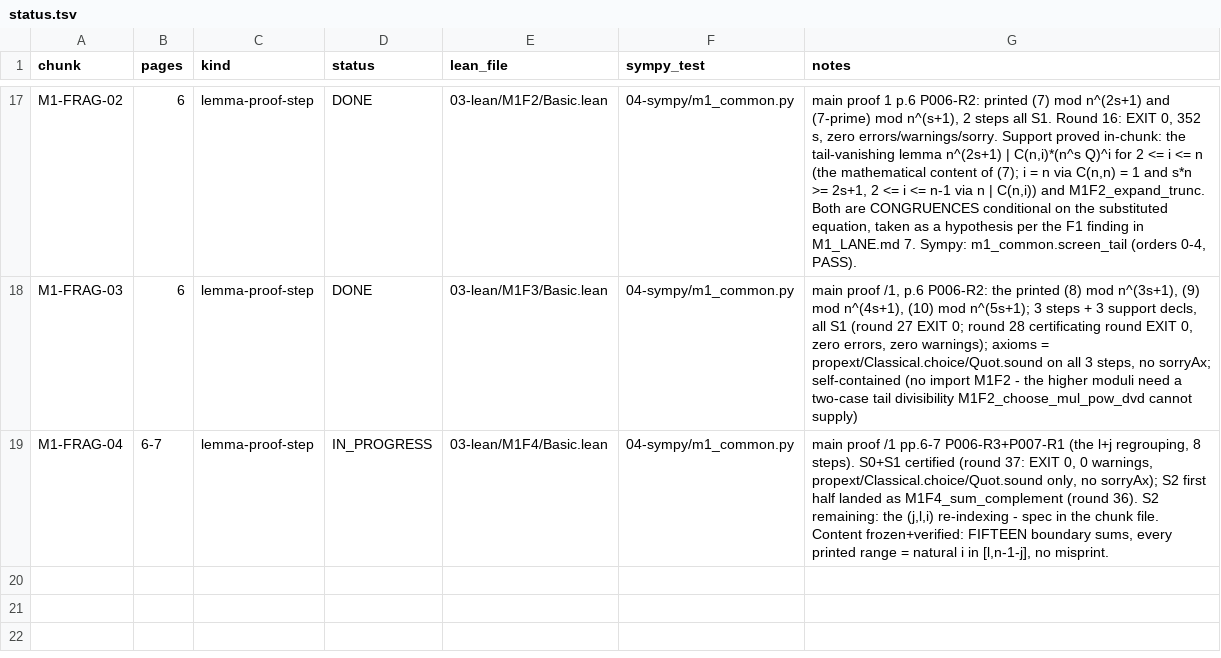
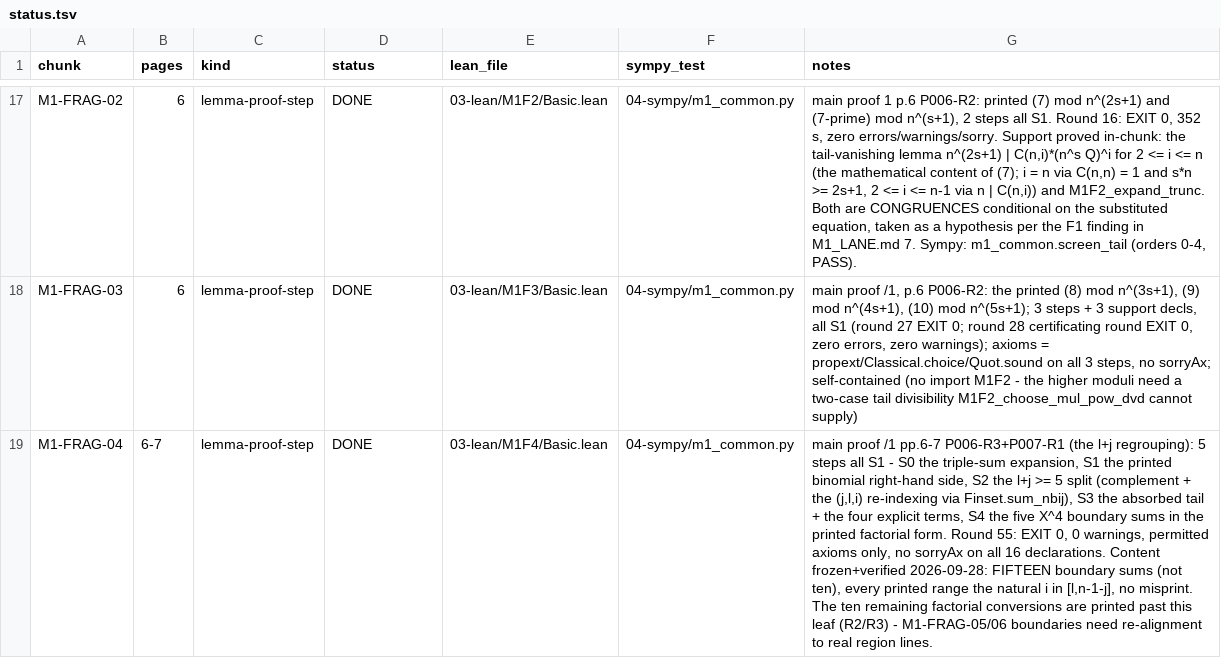
Before and after one commit to Sinuhe96/Fermat, a TSV file: pipeline/02-chunks/status.tsv, drawn as a sheet; only a part is shown, gaps mark what is left out; the diff names each change by its address in the sheet, - before the commit and + after, or states it on an @@ line.

Commit message:
M1-FRAG-04 DONE: S3 + S4 land, leaf completes - ledger 18/18 (100%)
16 declarations, rounds 34-55. S2 (done earlier this session) is the l+j split + the (j,l,i) re-indexing; S3 is the absorbed tail + four explicit terms (sum_range_add_sum_Ico + M1F4_absorb, with 5<=n the paper's implicit F3 side condition); S4 is the five X^4 boundary sums in the author's factorial form via four Nat.choose bridges plus three shifted forms. Round 55: EXIT 0, 0 warnings, permitted axioms only on all 16 declarations, no sorryAx. progress.py --check exits 0 at 18/18 - and the DONE gate itself caught two record bugs (a missing status.tsv row, and a comma-separated renders field where the schema wants space-separated). New lessons 13-16 in MATHLIB_API_LESSONS.md: the :Z ascription that silently un-truncates a subtraction, the _shift bridge pattern, definition-before-use under bulk replaces, and 'delete the failing ring and read the pristine goal'.

```diff
--- a/pipeline/02-chunks/status.tsv
+++ b/pipeline/02-chunks/status.tsv
-D19 (status): IN_PROGRESS
+D19 (status): DONE
-G19 (notes): …(the l+j regrouping, 8 steps). S0+S1 certified (round 37: EXIT 0, 0 warnings, propext/Classical.choice/Quot.sound only, no sorryAx); S2 first half landed as M1F4_sum_complement (round 36). S2 remaining: the (j,l,i) re-indexing - spec in the chunk file. Content frozen+verified: FIFTEEN boundary sums, every printed range = natural i in [l,n-1-j], no misprint.
+G19 (notes): …(the l+j regrouping): 5 steps all S1 - S0 the triple-sum expansion, S1 the printed binomial right-hand side, S2 the l+j >= 5 split (complement + the (j,l,i) re-indexing via Finset.sum_nbij), S3 the absorbed tail + the four explicit terms, S4 the five X^4 boundary sums in the printed factorial form. Round 55: EXIT 0, 0 warnings, permitted axioms only, no sorryAx on all 16 declarations. Content frozen+verified 2026-09-28: FIFTEEN boundary sums (not ten), every printed range the natural i in [l,n-1-j], no misprint. The ten remaining factorial conversions are printed past this leaf (R2/R3) - M1-FRAG-05/06 boundaries need re-alignment to real region lines.
```
Also changed, not shown: pipeline/03-lean/M1_rounds.tsv, 23 other files.
